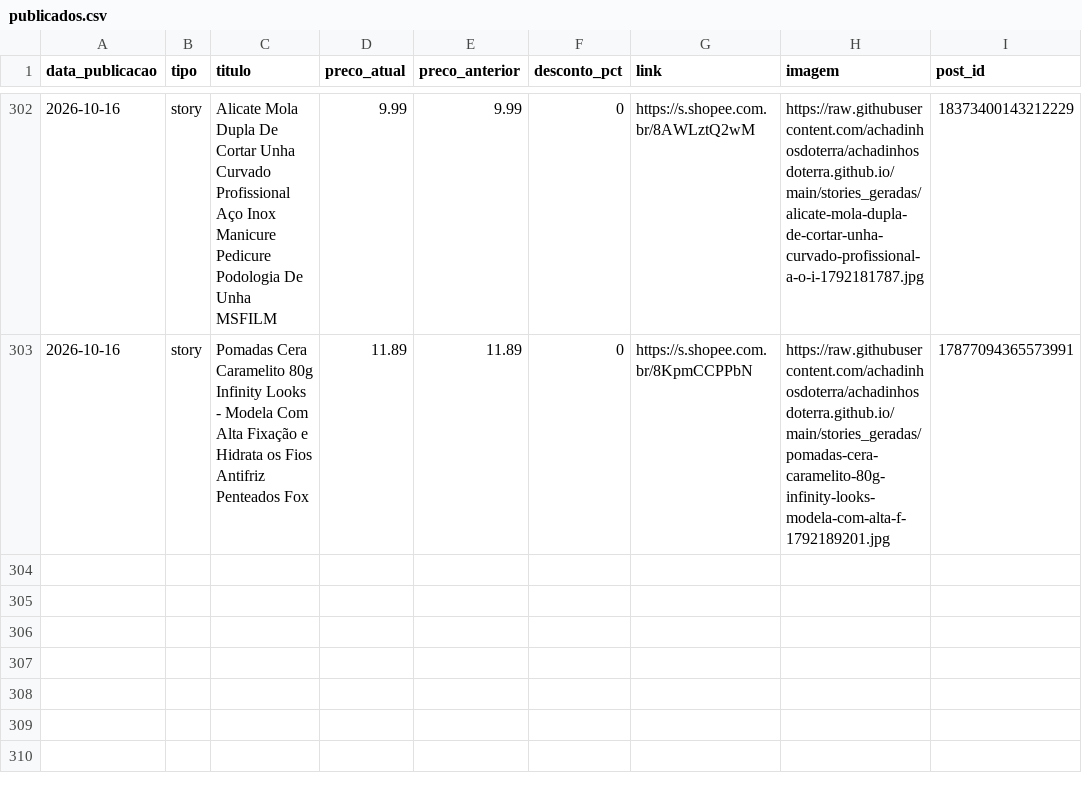
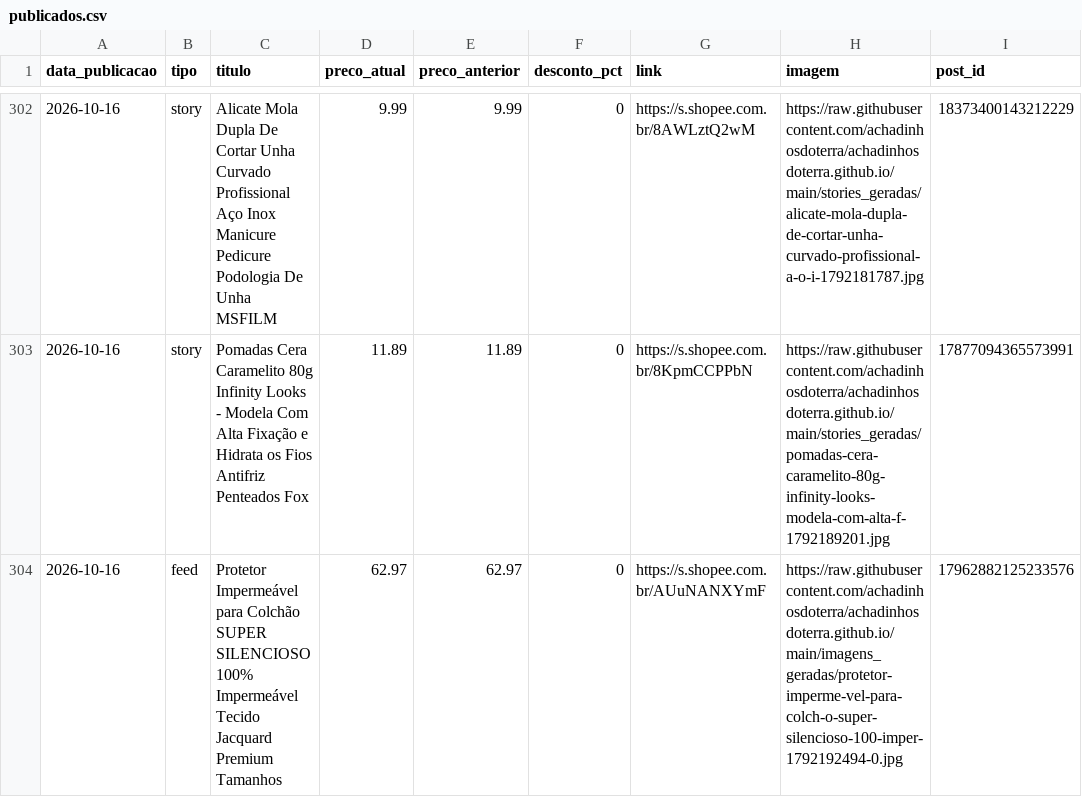
Before and after one commit to achadinhosdoterra/achadinhosdoterra.github.io, a CSV file: publicados.csv, drawn as a sheet; only a part is shown, gaps mark what is left out.

Commit message:
Post automatico no feed - 16/10/2026 23:15

```diff
--- a/publicados.csv
+++ b/publicados.csv
@@ -303 +303,2 @@
 2026-10-16,story,Pomadas Cera Caramelito 80g Infinity Looks - Modela Com Alta Fixação e Hidrata os Fios Antifriz Penteados Fox,11.89,11.89,0,https://s.shopee.com.br/8KpmCCPPbN,https://raw.githubusercontent.com/achadinhosdoterra/achadinhosdoterra.github.io/main/stories_geradas/pomadas-cera-caramelito-80g-infinity-looks-modela-com-alta-f-1792189201.jpg,17877094365573991
+2026-10-16,feed,Protetor Impermeável para Colchão SUPER SILENCIOSO 100% Impermeável Tecido Jacquard Premium Tamanhos,62.97,62.97,0,https://s.shopee.com.br/AUuNANXYmF,https://raw.githubusercontent.com/achadinhosdoterra/achadinhosdoterra.github.io/main/imagens_geradas/protetor-imperme-vel-para-colch-o-super-silencioso-100-imper-1792192494-0.jpg,17962882125233576
```
Also changed, not shown: 1 other file.
